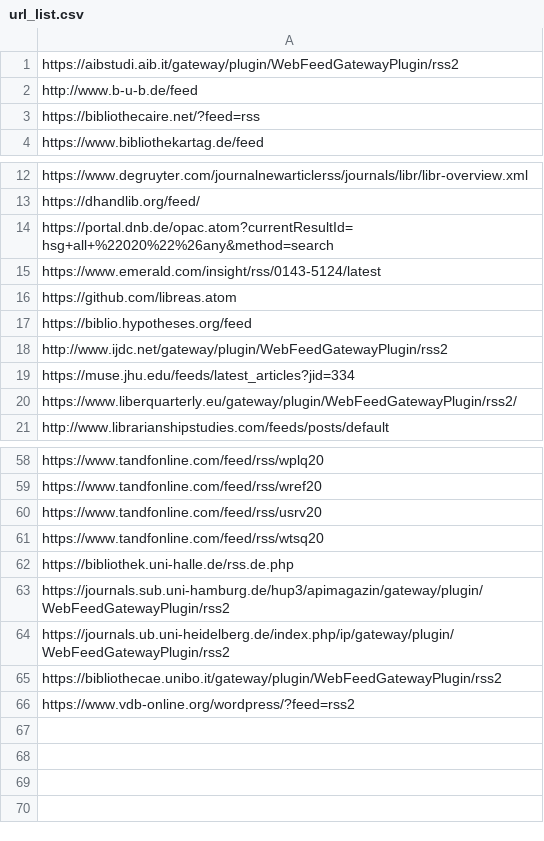
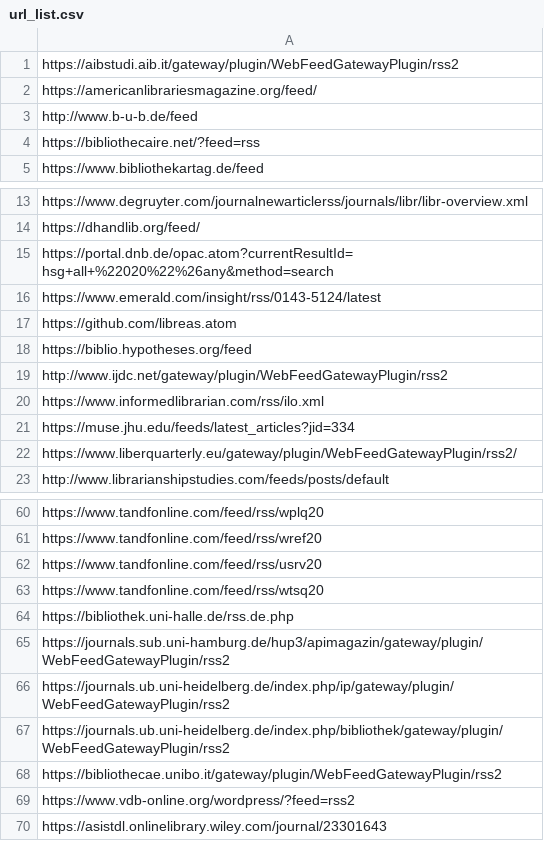
Before and after one commit to alexander-winkler/lisrss, a CSV file: url_list.csv, drawn as a sheet; only a part is shown, gaps mark what is left out; the diff names each change by its address in the sheet, - before the commit and + after, or states it on an @@ line.

```diff
--- a/url_list.csv
+++ b/url_list.csv
+row 2: https://americanlibrariesmagazine.org/feed/
+row 20: https://www.informedlibrarian.com/rss/ilo.xml
+row 67: https://journals.ub.uni-heidelberg.de/index.php/bibliothek/gateway/plugin/WebFeedGatewayPlugin/rss2
+row 70: https://asistdl.onlinelibrary.wiley.com/journal/23301643
```
Also changed, not shown: 1 other file.
